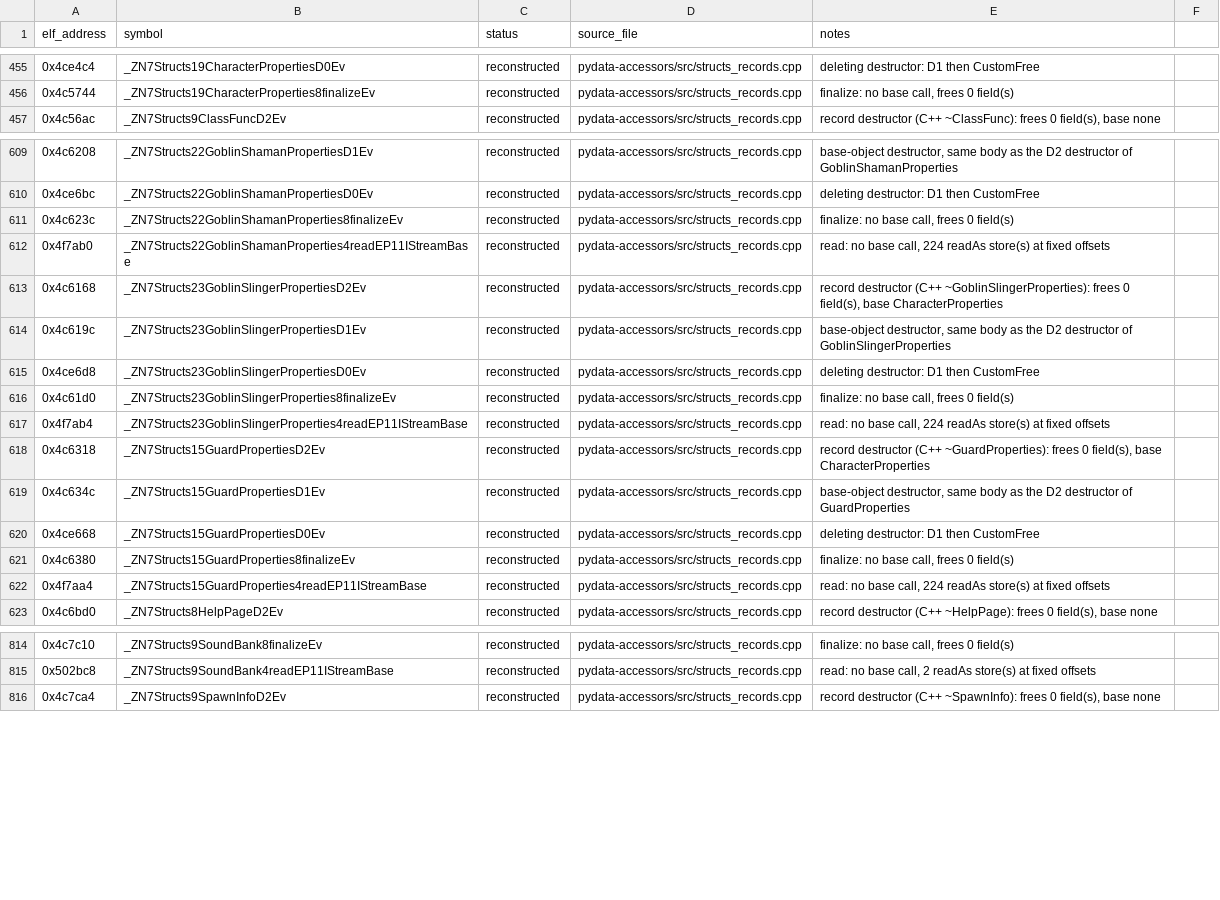
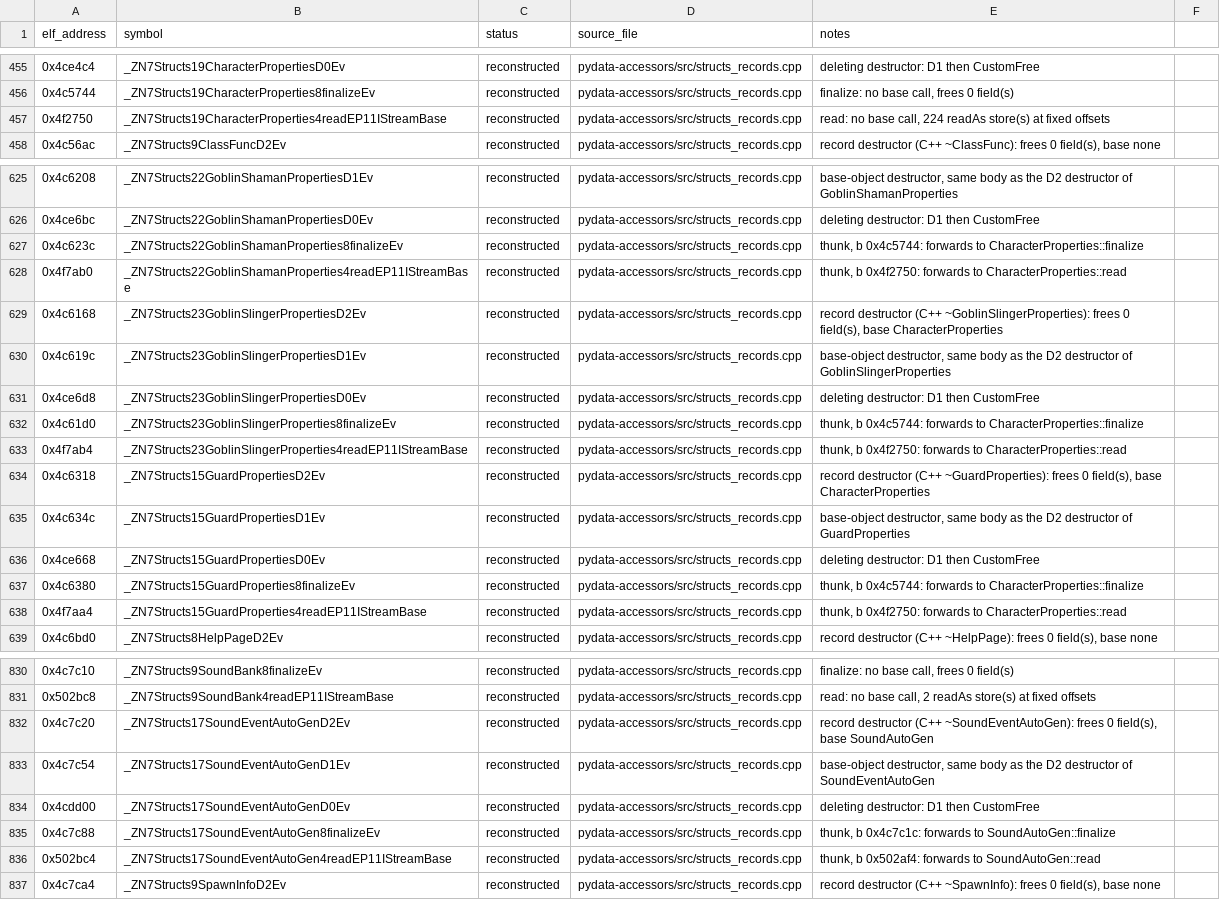
Before and after one commit to Noamcelermajer/DH_sc, a CSV file: port/decomp-reconstruction/pydata-accessors/ledger.csv, drawn as a sheet; only a part is shown, gaps mark what is left out; the diff covers the shown part only.

```diff
--- a/port/decomp-reconstruction/pydata-accessors/ledger.csv
+++ b/port/decomp-reconstruction/pydata-accessors/ledger.csv
@@ -456,2 +456,3 @@ elf_address,symbol,status,source_file,notes
 0x4c5744,_ZN7Structs19CharacterProperties8finalizeEv,reconstructed,pydata-accessors/src/structs_records.cpp,"finalize: no base call, frees 0 field(s)"
+0x4f2750,_ZN7Structs19CharacterProperties4readEP11IStreamBase,reconstructed,pydata-accessors/src/structs_records.cpp,"read: no base call, 224 readAs store(s) at fixed offsets"
 0x4c56ac,_ZN7Structs9ClassFuncD2Ev,reconstructed,pydata-accessors/src/structs_records.cpp,"record destructor (C++ ~ClassFunc): frees 0 field(s), base none"
@@ -610,4 +626,4 @@ elf_address,symbol,status,source_file,notes
 0x4ce6bc,_ZN7Structs22GoblinShamanPropertiesD0Ev,reconstructed,pydata-accessors/src/structs_records.cpp,deleting destructor: D1 then CustomFree
-0x4c623c,_ZN7Structs22GoblinShamanProperties8finalizeEv,reconstructed,pydata-accessors/src/structs_records.cpp,"finalize: no base call, frees 0 field(s)"
-0x4f7ab0,_ZN7Structs22GoblinShamanProperties4readEP11IStreamBase,reconstructed,pydata-accessors/src/structs_records.cpp,"read: no base call, 224 readAs store(s) at fixed offsets"
+0x4c623c,_ZN7Structs22GoblinShamanProperties8finalizeEv,reconstructed,pydata-accessors/src/structs_records.cpp,"thunk, b 0x4c5744: forwards to CharacterProperties::finalize"
+0x4f7ab0,_ZN7Structs22GoblinShamanProperties4readEP11IStreamBase,reconstructed,pydata-accessors/src/structs_records.cpp,"thunk, b 0x4f2750: forwards to CharacterProperties::read"
 0x4c6168,_ZN7Structs23GoblinSlingerPropertiesD2Ev,reconstructed,pydata-accessors/src/structs_records.cpp,"record destructor (C++ ~GoblinSlingerProperties): frees 0 field(s), base CharacterProperties"
@@ -615,4 +631,4 @@ elf_address,symbol,status,source_file,notes
 0x4ce6d8,_ZN7Structs23GoblinSlingerPropertiesD0Ev,reconstructed,pydata-accessors/src/structs_records.cpp,deleting destructor: D1 then CustomFree
-0x4c61d0,_ZN7Structs23GoblinSlingerProperties8finalizeEv,reconstructed,pydata-accessors/src/structs_records.cpp,"finalize: no base call, frees 0 field(s)"
-0x4f7ab4,_ZN7Structs23GoblinSlingerProperties4readEP11IStreamBase,reconstructed,pydata-accessors/src/structs_records.cpp,"read: no base call, 224 readAs store(s) at fixed offsets"
+0x4c61d0,_ZN7Structs23GoblinSlingerProperties8finalizeEv,reconstructed,pydata-accessors/src/structs_records.cpp,"thunk, b 0x4c5744: forwards to CharacterProperties::finalize"
+0x4f7ab4,_ZN7Structs23GoblinSlingerProperties4readEP11IStreamBase,reconstructed,pydata-accessors/src/structs_records.cpp,"thunk, b 0x4f2750: forwards to CharacterProperties::read"
 0x4c6318,_ZN7Structs15GuardPropertiesD2Ev,reconstructed,pydata-accessors/src/structs_records.cpp,"record destructor (C++ ~GuardProperties): frees 0 field(s), base CharacterProperties"
@@ -620,4 +636,4 @@ elf_address,symbol,status,source_file,notes
 0x4ce668,_ZN7Structs15GuardPropertiesD0Ev,reconstructed,pydata-accessors/src/structs_records.cpp,deleting destructor: D1 then CustomFree
-0x4c6380,_ZN7Structs15GuardProperties8finalizeEv,reconstructed,pydata-accessors/src/structs_records.cpp,"finalize: no base call, frees 0 field(s)"
-0x4f7aa4,_ZN7Structs15GuardProperties4readEP11IStreamBase,reconstructed,pydata-accessors/src/structs_records.cpp,"read: no base call, 224 readAs store(s) at fixed offsets"
+0x4c6380,_ZN7Structs15GuardProperties8finalizeEv,reconstructed,pydata-accessors/src/structs_records.cpp,"thunk, b 0x4c5744: forwards to CharacterProperties::finalize"
+0x4f7aa4,_ZN7Structs15GuardProperties4readEP11IStreamBase,reconstructed,pydata-accessors/src/structs_records.cpp,"thunk, b 0x4f2750: forwards to CharacterProperties::read"
 0x4c6bd0,_ZN7Structs8HelpPageD2Ev,reconstructed,pydata-accessors/src/structs_records.cpp,"record destructor (C++ ~HelpPage): frees 0 field(s), base none"
@@ -815,2 +831,7 @@ elf_address,symbol,status,source_file,notes
 0x502bc8,_ZN7Structs9SoundBank4readEP11IStreamBase,reconstructed,pydata-accessors/src/structs_records.cpp,"read: no base call, 2 readAs store(s) at fixed offsets"
+0x4c7c20,_ZN7Structs17SoundEventAutoGenD2Ev,reconstructed,pydata-accessors/src/structs_records.cpp,"record destructor (C++ ~SoundEventAutoGen): frees 0 field(s), base SoundAutoGen"
+0x4c7c54,_ZN7Structs17SoundEventAutoGenD1Ev,reconstructed,pydata-accessors/src/structs_records.cpp,"base-object destructor, same body as the D2 destructor of SoundEventAutoGen"
+0x4cdd00,_ZN7Structs17SoundEventAutoGenD0Ev,reconstructed,pydata-accessors/src/structs_records.cpp,deleting destructor: D1 then CustomFree
+0x4c7c88,_ZN7Structs17SoundEventAutoGen8finalizeEv,reconstructed,pydata-accessors/src/structs_records.cpp,"thunk, b 0x4c7c1c: forwards to SoundAutoGen::finalize"
+0x502bc4,_ZN7Structs17SoundEventAutoGen4readEP11IStreamBase,reconstructed,pydata-accessors/src/structs_records.cpp,"thunk, b 0x502af4: forwards to SoundAutoGen::read"
 0x4c7ca4,_ZN7Structs9SpawnInfoD2Ev,reconstructed,pydata-accessors/src/structs_records.cpp,"record destructor (C++ ~SpawnInfo): frees 0 field(s), base none"
```
Also changed, not shown: 15 added rows and 83 edited cells elsewhere in this file, 5 other files.
